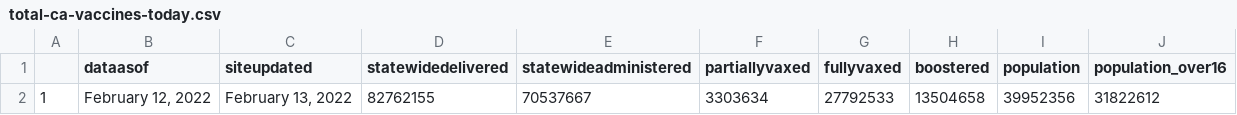
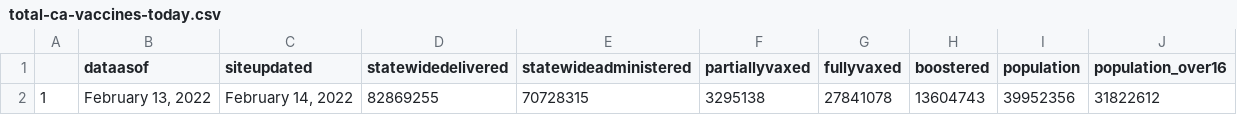
Before and after one commit to abcotvdata/CA-Vaccines, a CSV file: ca-vaccine-data/total-ca-vaccines-today.csv, drawn as a sheet.

Commit message:
GitHub Update CA Vaccine Totals Data 2022-02-14

```diff
--- a/ca-vaccine-data/total-ca-vaccines-today.csv
+++ b/ca-vaccine-data/total-ca-vaccines-today.csv
@@ -1,2 +1,2 @@
 "","dataasof","siteupdated","statewidedelivered","statewideadministered","partiallyvaxed","fullyvaxed","boostered","population","population_over16"
-"1","February 12, 2022","February 13, 2022","82762155","70537667","3303634","27792533","13504658",39952356,31822612
+"1","February 13, 2022","February 14, 2022","82869255","70728315","3295138","27841078","13604743",39952356,31822612
```
